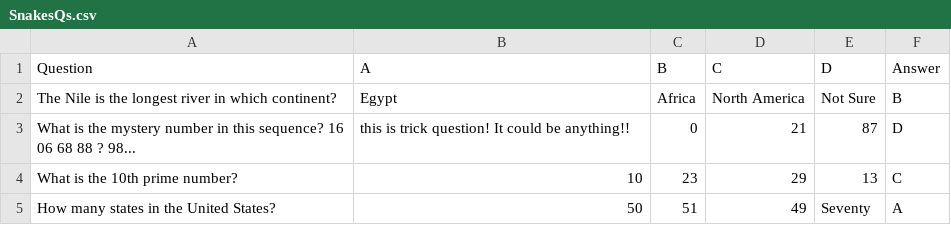
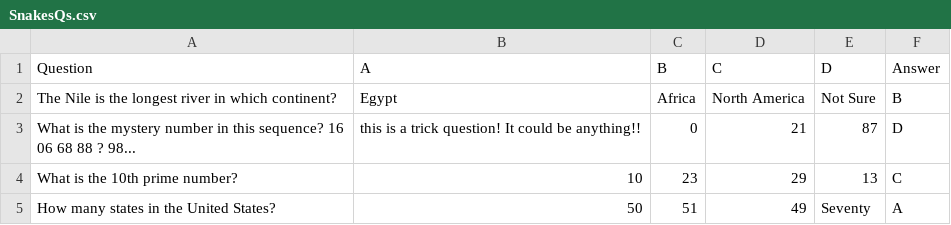
Before and after one commit to jimhwei/GEOM67, a CSV file: SnakesQs.csv, drawn as a sheet; the diff names each change by its address in the sheet, - before the commit and + after, or states it on an @@ line.

```diff
--- a/SnakesQs.csv
+++ b/SnakesQs.csv
-B3 (A): this is trick question!…
+B3 (A): this is a trick question!…
```
Also changed, not shown: 1 other file.
